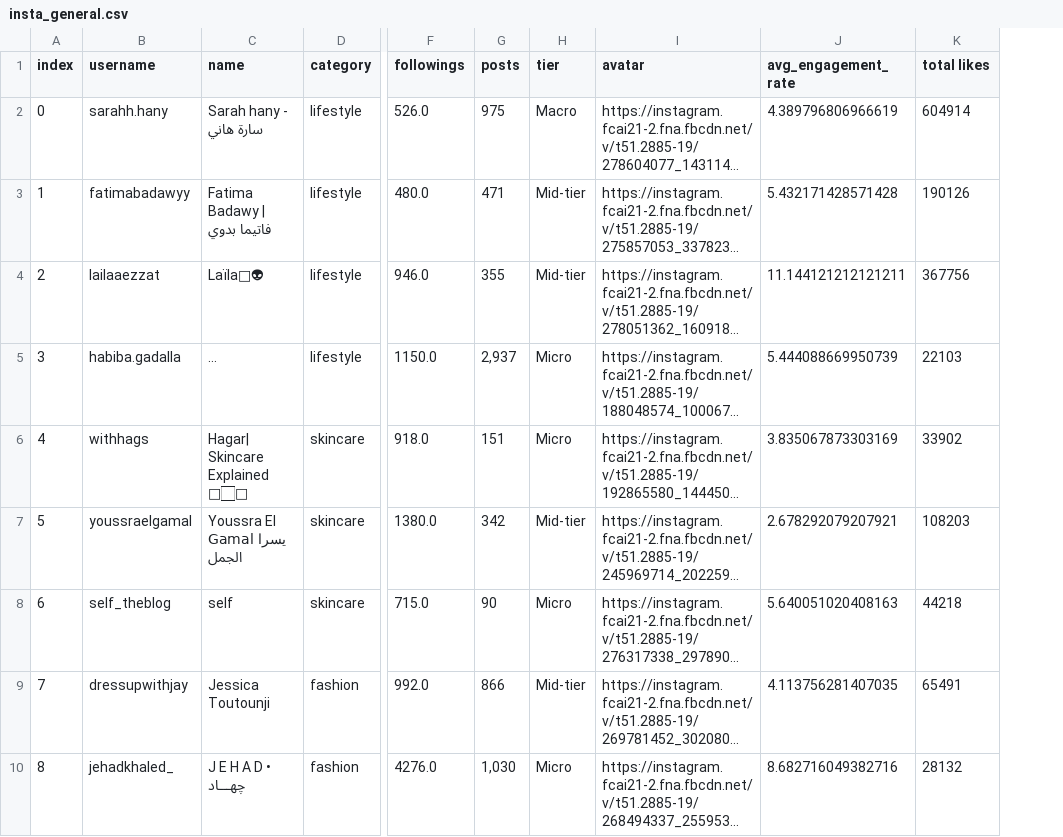
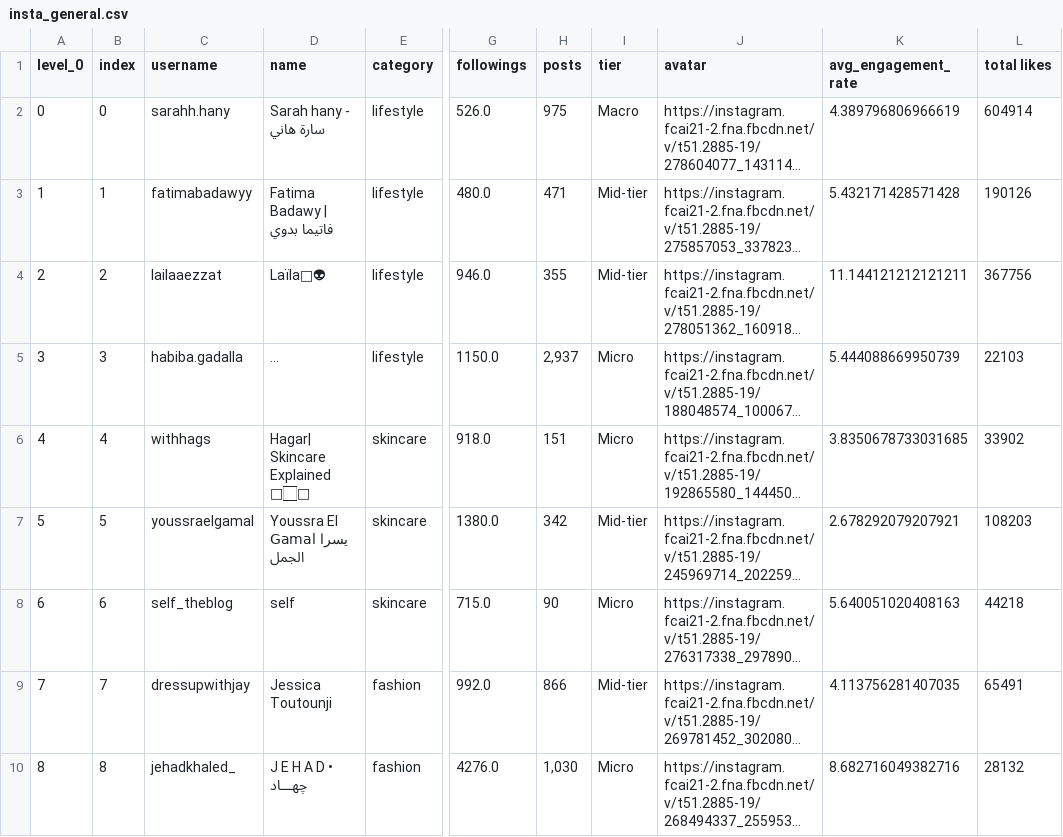
Before and after one commit to ayahhany/Instagram-Dashboard, a CSV file: outputs/insta_general.csv, drawn as a sheet; only a part is shown, gaps mark what is left out; long unchanged cells end in …; addresses are those after the commit; the diff covers the shown part only; the diff names each change by its address in the sheet, - before the commit and + after, or states it on an @@ line.

```diff
--- a/outputs/insta_general.csv
+++ b/outputs/insta_general.csv
+column A (level_0), rows 2-10: 0 | 1 | 2 | 3 | 4 | 5 | 6 | 7 | 8
-K6 (avg_engagement_rate): 3.835067873303169
+K6 (avg_engagement_rate): 3.8350678733031685
```
Also changed, not shown: 1 removed row and 2 edited cells elsewhere in this file, outputs/insta_detailed_processed.csv, 5 other files.
